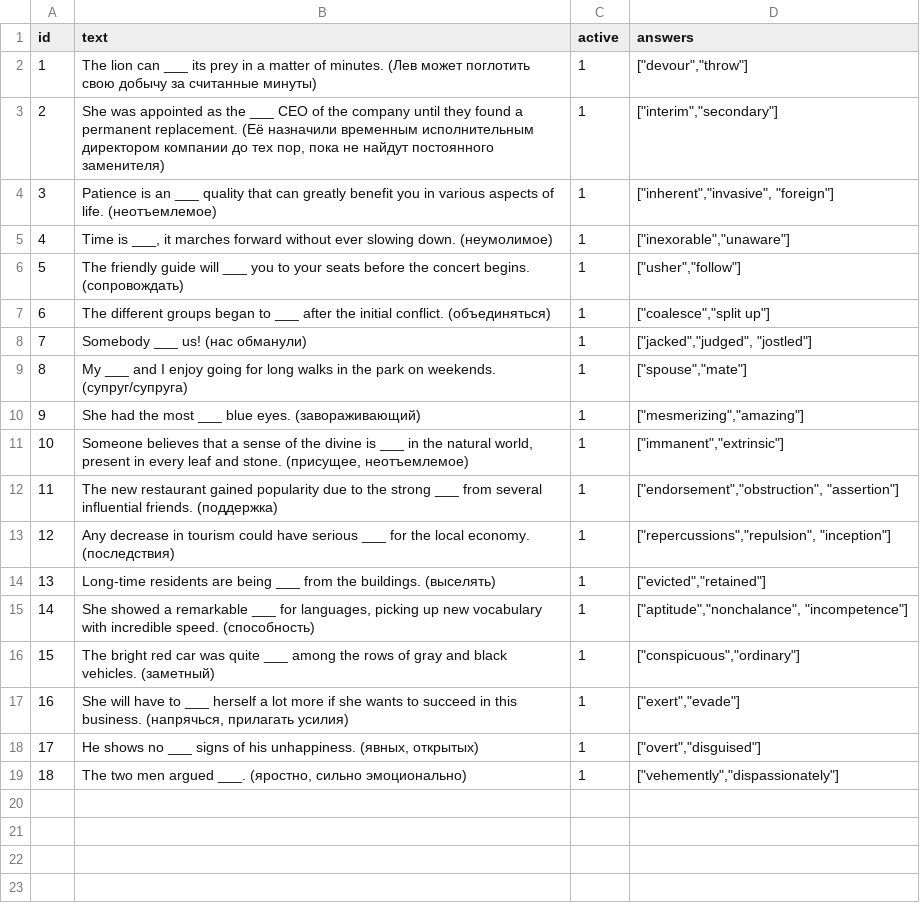
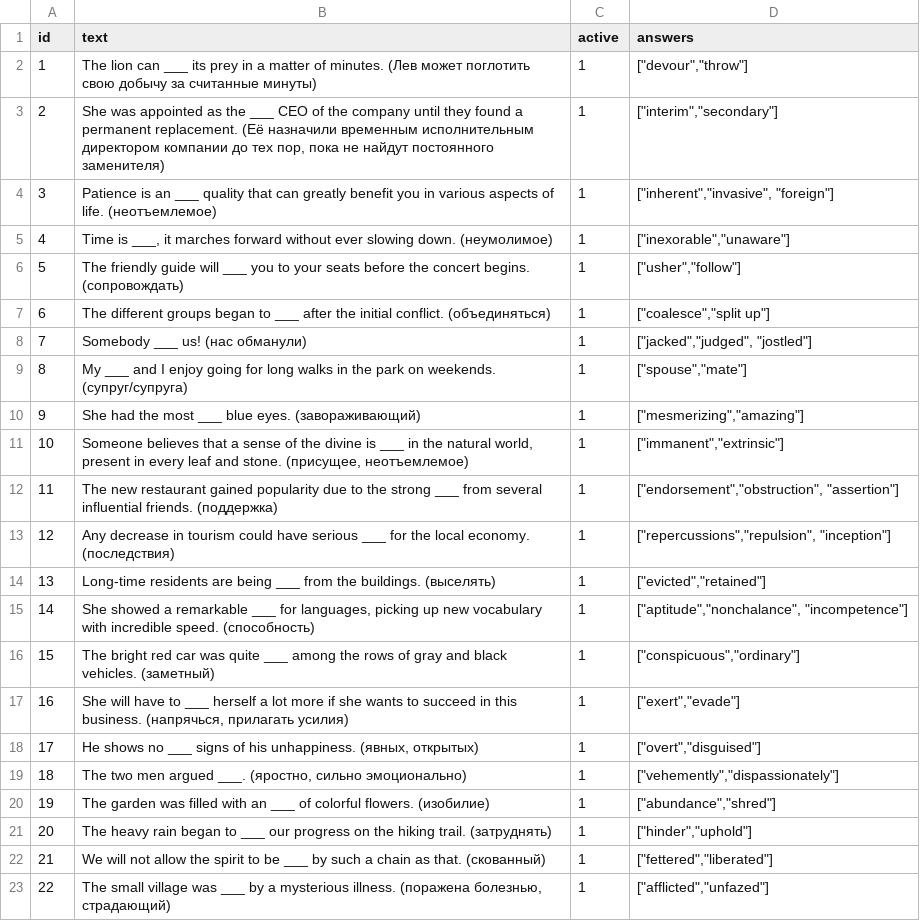
Before and after one commit to alina1412/fastapi_tests_with_telegram_bot, a CSV file: extra_data/questions.csv, drawn as a sheet.

Commit message:
+questions

```diff
--- a/extra_data/questions.csv
+++ b/extra_data/questions.csv
@@ -19 +19,5 @@ id;text;active;answers
 18;"The two men argued ___. (яростно, сильно эмоционально)";1;["vehemently","dispassionately"]
+19;"The garden was filled with an ___ of colorful flowers. (изобилие)";1;["abundance","shred"]
+20;"The heavy rain began to ___ our progress on the hiking trail. (затруднять)";1;["hinder","uphold"]
+21;"We will not allow the spirit to be ___ by such a chain as that. (скованный)";1;["fettered","liberated"]
+22;"The small village was ___ by a mysterious illness. (поражена болезнью, страдающий)";1;["afflicted","unfazed"]
```
